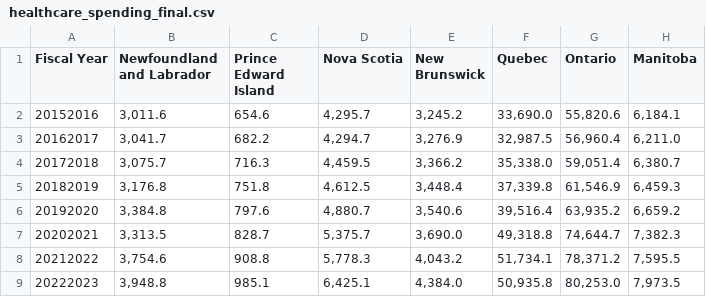
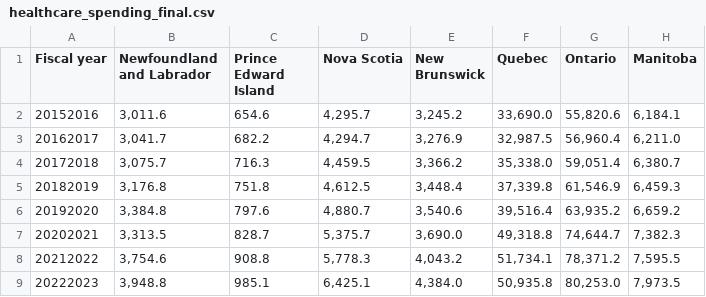
Before and after one commit to MuskanNarwal/Group-Project-3, a CSV file: Data Cleaning/healthcare_spending_final.csv, drawn as a sheet; only a part is shown; the diff names each change by its address in the sheet, - before the commit and + after, or states it on an @@ line.

```diff
--- a/Data Cleaning/healthcare_spending_final.csv
+++ b/Data Cleaning/healthcare_spending_final.csv
-A1: Fiscal Year
+A1: Fiscal year
```
Also changed, not shown: 13 other files.
